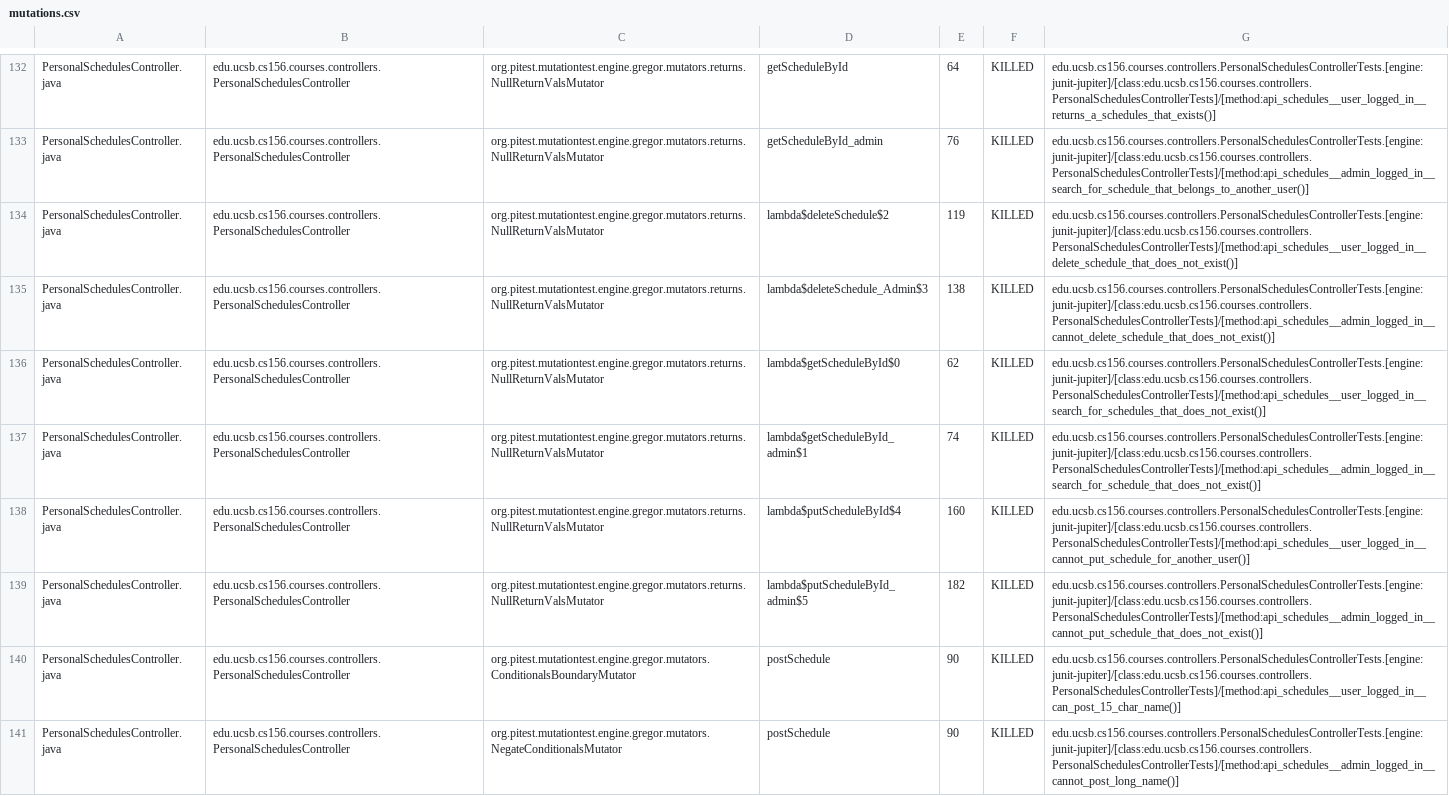
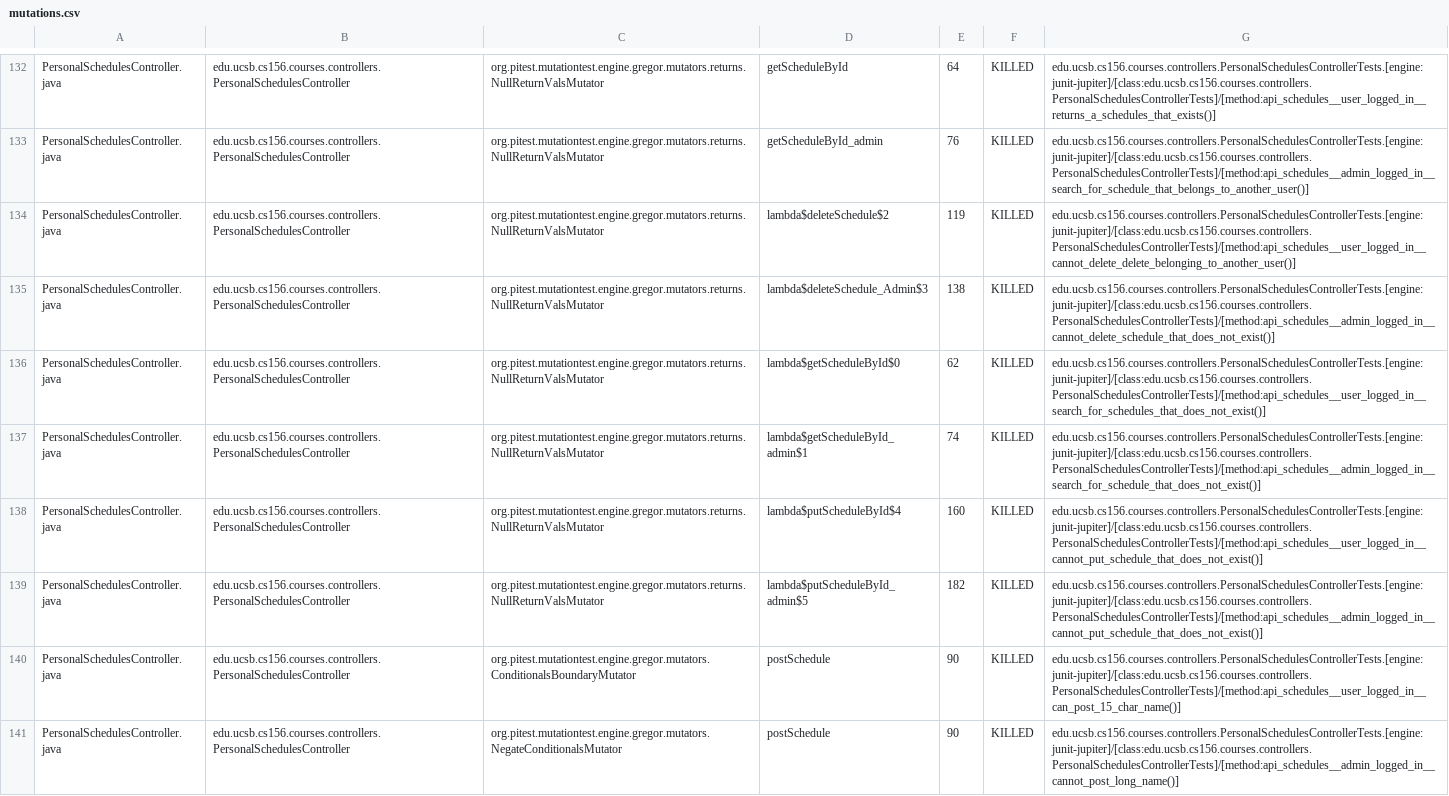
Before and after one commit to ucsb-cs156-s24/proj-courses-s24-4pm-4, a CSV file: prs/29/pitest/mutations.csv, drawn as a sheet; only a part is shown, gaps mark what is left out; the diff covers the shown part only.

Commit message:
Deploying to gh-pages from @ ucsb-cs156-s24/proj-courses-s24-4pm-4@cfe5222a0a927d660a5f5afc6324c8e28a76fec6 🚀

```diff
--- a/prs/29/pitest/mutations.csv
+++ b/prs/29/pitest/mutations.csv
@@ -133,3 +133,3 @@ PersonalSchedulesController.java,edu.ucsb.cs156.courses.controllers.PersonalSche
 PersonalSchedulesController.java,edu.ucsb.cs156.courses.controllers.PersonalSchedulesController,org.pitest.mutationtest.engine.gregor.mutators.returns.NullReturnValsMutator,getScheduleById_admin,76,KILLED,edu.ucsb.cs156.courses.controllers.PersonalSchedulesControllerTests.[engine:junit-jupiter]/[class:edu.ucsb.cs156.courses.controllers.PersonalSchedulesControllerTests]/[method:api_schedules__admin_logged_in__search_for_schedule_that_belongs_to_another_user()]
-PersonalSchedulesController.java,edu.ucsb.cs156.courses.controllers.PersonalSchedulesController,org.pitest.mutationtest.engine.gregor.mutators.returns.NullReturnValsMutator,lambda$deleteSchedule$2,119,KILLED,edu.ucsb.cs156.courses.controllers.PersonalSchedulesControllerTests.[engine:junit-jupiter]/[class:edu.ucsb.cs156.courses.controllers.PersonalSchedulesControllerTests]/[method:api_schedules__user_logged_in__delete_schedule_that_does_not_exist()]
+PersonalSchedulesController.java,edu.ucsb.cs156.courses.controllers.PersonalSchedulesController,org.pitest.mutationtest.engine.gregor.mutators.returns.NullReturnValsMutator,lambda$deleteSchedule$2,119,KILLED,edu.ucsb.cs156.courses.controllers.PersonalSchedulesControllerTests.[engine:junit-jupiter]/[class:edu.ucsb.cs156.courses.controllers.PersonalSchedulesControllerTests]/[method:api_schedules__user_logged_in__cannot_delete_delete_belonging_to_another_user()]
 PersonalSchedulesController.java,edu.ucsb.cs156.courses.controllers.PersonalSchedulesController,org.pitest.mutationtest.engine.gregor.mutators.returns.NullReturnValsMutator,lambda$deleteSchedule_Admin$3,138,KILLED,edu.ucsb.cs156.courses.controllers.PersonalSchedulesControllerTests.[engine:junit-jupiter]/[class:edu.ucsb.cs156.courses.controllers.PersonalSchedulesControllerTests]/[method:api_schedules__admin_logged_in__cannot_delete_schedule_that_does_not_exist()]
@@ -137,3 +137,3 @@ PersonalSchedulesController.java,edu.ucsb.cs156.courses.controllers.PersonalSche
 PersonalSchedulesController.java,edu.ucsb.cs156.courses.controllers.PersonalSchedulesController,org.pitest.mutationtest.engine.gregor.mutators.returns.NullReturnValsMutator,lambda$getScheduleById_admin$1,74,KILLED,edu.ucsb.cs156.courses.controllers.PersonalSchedulesControllerTests.[engine:junit-jupiter]/[class:edu.ucsb.cs156.courses.controllers.PersonalSchedulesControllerTests]/[method:api_schedules__admin_logged_in__search_for_schedule_that_does_not_exist()]
-PersonalSchedulesController.java,edu.ucsb.cs156.courses.controllers.PersonalSchedulesController,org.pitest.mutationtest.engine.gregor.mutators.returns.NullReturnValsMutator,lambda$putScheduleById$4,160,KILLED,edu.ucsb.cs156.courses.controllers.PersonalSchedulesControllerTests.[engine:junit-jupiter]/[class:edu.ucsb.cs156.courses.controllers.PersonalSchedulesControllerTests]/[method:api_schedules__user_logged_in__cannot_put_schedule_for_another_user()]
+PersonalSchedulesController.java,edu.ucsb.cs156.courses.controllers.PersonalSchedulesController,org.pitest.mutationtest.engine.gregor.mutators.returns.NullReturnValsMutator,lambda$putScheduleById$4,160,KILLED,edu.ucsb.cs156.courses.controllers.PersonalSchedulesControllerTests.[engine:junit-jupiter]/[class:edu.ucsb.cs156.courses.controllers.PersonalSchedulesControllerTests]/[method:api_schedules__user_logged_in__cannot_put_schedule_that_does_not_exist()]
 PersonalSchedulesController.java,edu.ucsb.cs156.courses.controllers.PersonalSchedulesController,org.pitest.mutationtest.engine.gregor.mutators.returns.NullReturnValsMutator,lambda$putScheduleById_admin$5,182,KILLED,edu.ucsb.cs156.courses.controllers.PersonalSchedulesControllerTests.[engine:junit-jupiter]/[class:edu.ucsb.cs156.courses.controllers.PersonalSchedulesControllerTests]/[method:api_schedules__admin_logged_in__cannot_put_schedule_that_does_not_exist()]
```
Also changed, not shown: 61 edited cells elsewhere in this file, 39 other files.
